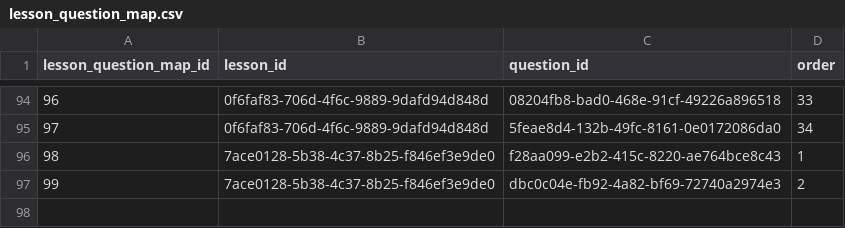
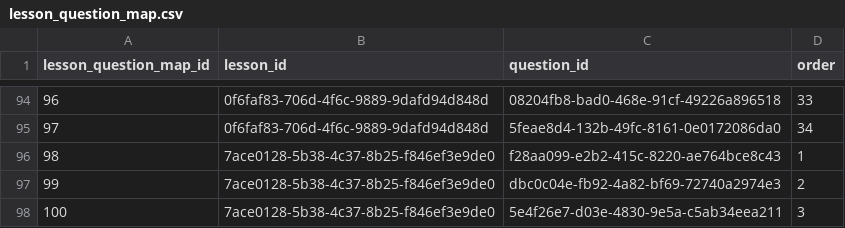
Before and after one commit to actamayev/lever-labs-server, a CSV file: src/db-seed-data/lesson_question_map.csv, drawn as a sheet; only a part is shown, gaps mark what is left out; the diff names each change by its address in the sheet, - before the commit and + after, or states it on an @@ line.

```diff
--- a/src/db-seed-data/lesson_question_map.csv
+++ b/src/db-seed-data/lesson_question_map.csv
+row 98: 100 | 7ace0128-5b38-4c37-8b25-f846ef3e9de0 | 5e4f26e7-d03e-4830-9e5a-c5ab34eea211 | 3
```
Also changed, not shown: src/db-seed-data/block_to_function_answer_choice.csv, src/db-seed-data/block_to_function_flashcard.csv, 2 other files.
